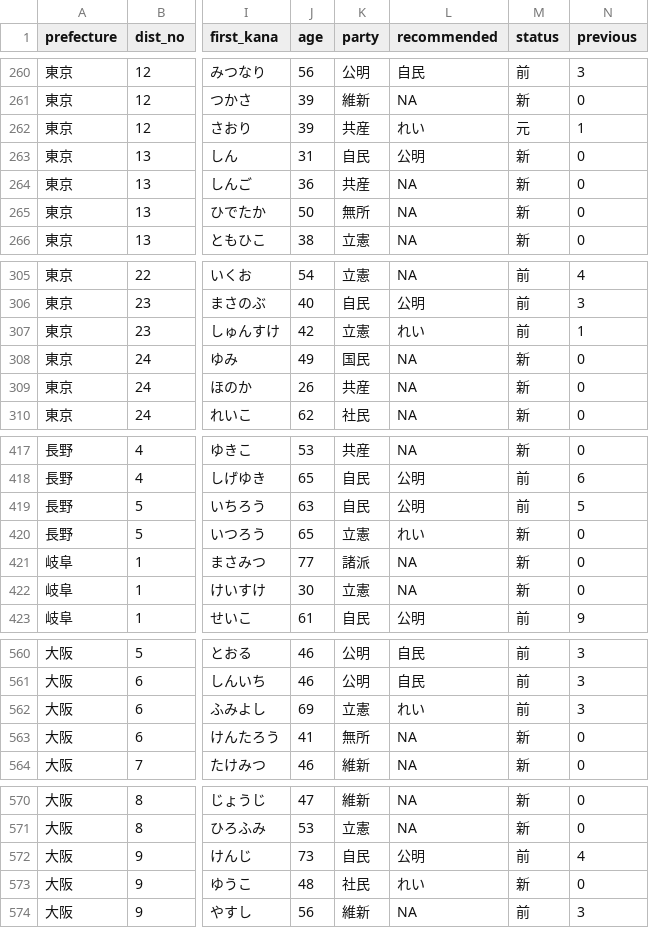
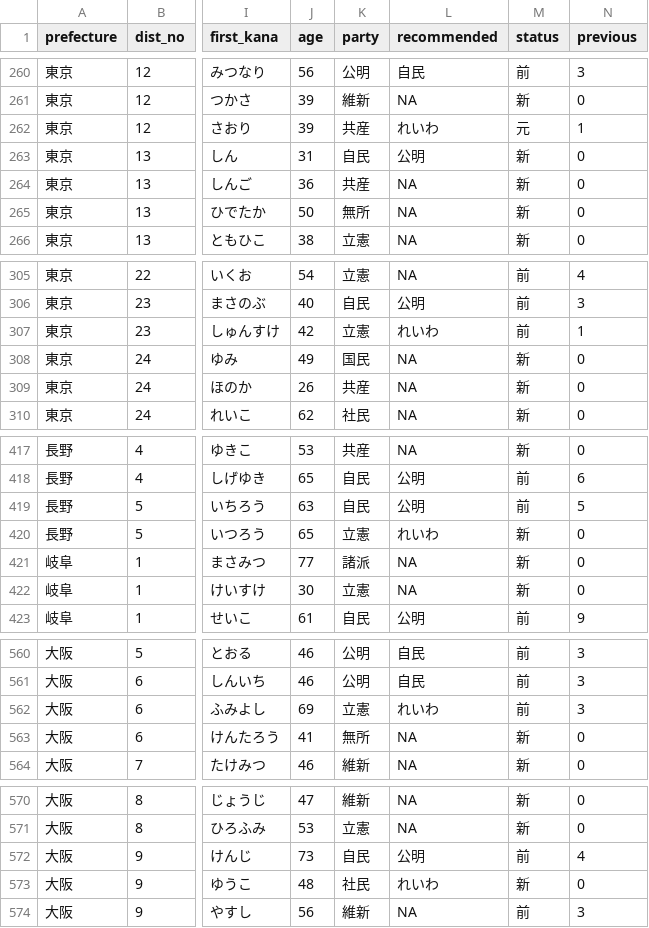
Before and after one commit to yukiyanai/yukiyanai.github.io, a CSV file: jp/resources/data/hr2021_districts.csv, drawn as a sheet; only a part is shown, gaps mark what is left out; the diff covers the shown part only; the diff names each change by its address in the sheet, - before the commit and + after, or states it on an @@ line.

```diff
--- a/jp/resources/data/hr2021_districts.csv
+++ b/jp/resources/data/hr2021_districts.csv
-L262 (recommended): れい
+L262 (recommended): れいわ
-L307 (recommended): れい
+L307 (recommended): れいわ
-L420 (recommended): れい
+L420 (recommended): れいわ
-L562 (recommended): れい
+L562 (recommended): れいわ
-L573 (recommended): れい
+L573 (recommended): れいわ
```
Also changed, not shown: 9 edited cells elsewhere in this file, jp/resources/data/hr2021_pr_candidates.csv.
